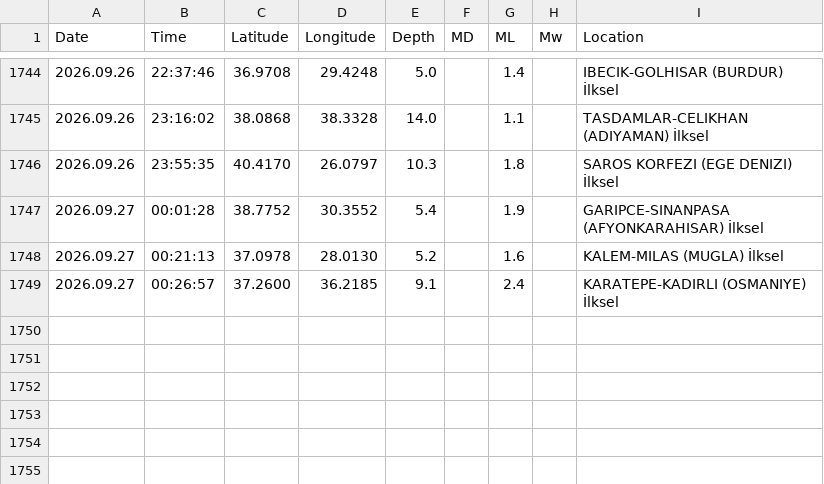
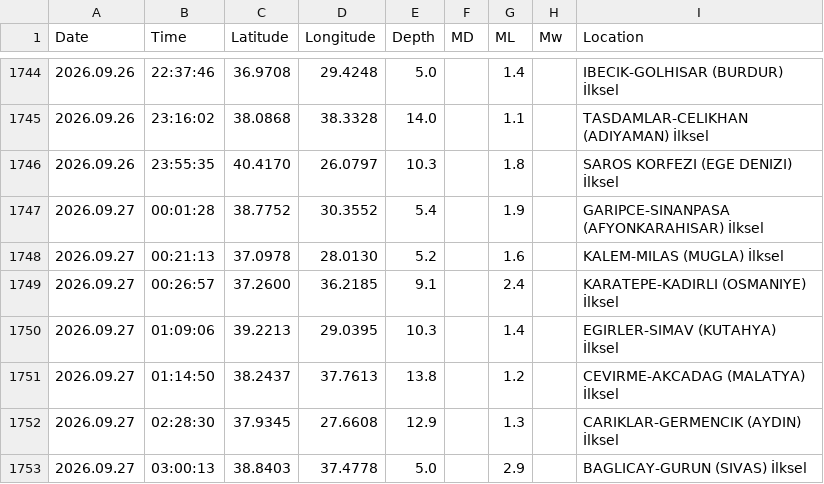
Before and after one commit to sukruozan/turkiye-guncel-deprem-verisi, a CSV file: 2026/09.csv, drawn as a sheet; only a part is shown, gaps mark what is left out.

Commit message:
Automated Commit

```diff
--- a/2026/09.csv
+++ b/2026/09.csv
@@ -1749 +1749,5 @@ Date,Time,Latitude,Longitude,Depth,MD,ML,Mw,Location
 2026.09.27,00:26:57,37.2600,36.2185,9.1,,2.4,,KARATEPE-KADIRLI (OSMANIYE) İlksel
+2026.09.27,01:09:06,39.2213,29.0395,10.3,,1.4,,EGIRLER-SIMAV (KUTAHYA) İlksel
+2026.09.27,01:14:50,38.2437,37.7613,13.8,,1.2,,CEVIRME-AKCADAG (MALATYA) İlksel
+2026.09.27,02:28:30,37.9345,27.6608,12.9,,1.3,,CARIKLAR-GERMENCIK (AYDIN) İlksel
+2026.09.27,03:00:13,38.8403,37.4778,5.0,,2.9,,BAGLICAY-GURUN (SIVAS) İlksel
```
